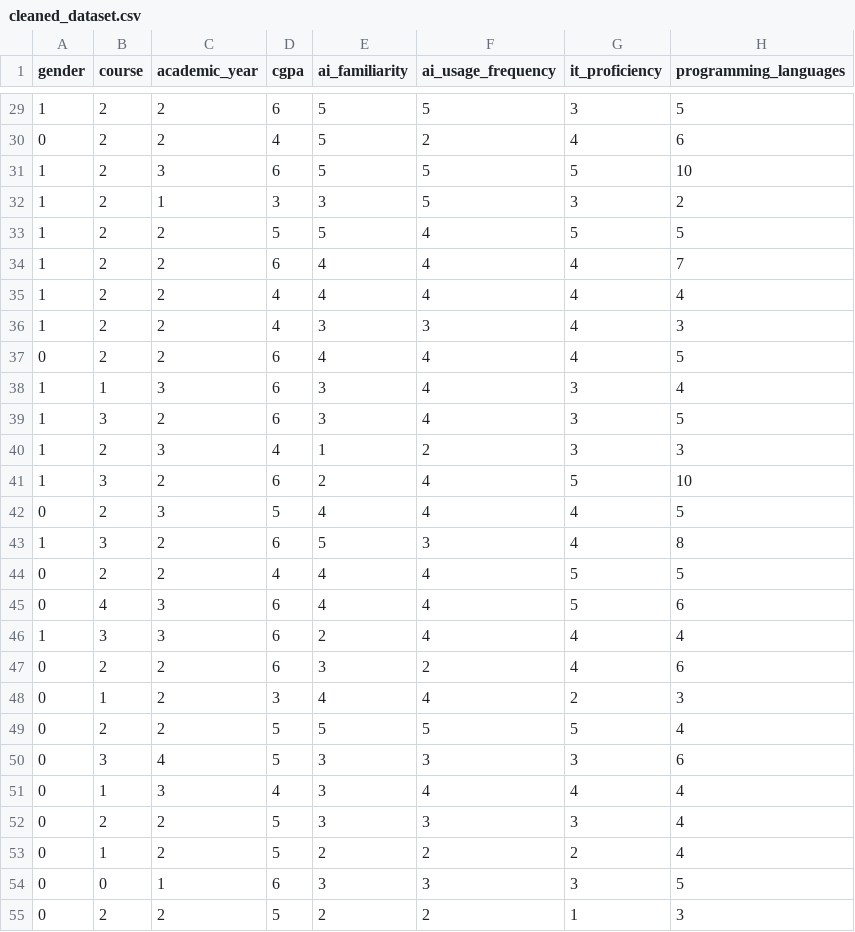
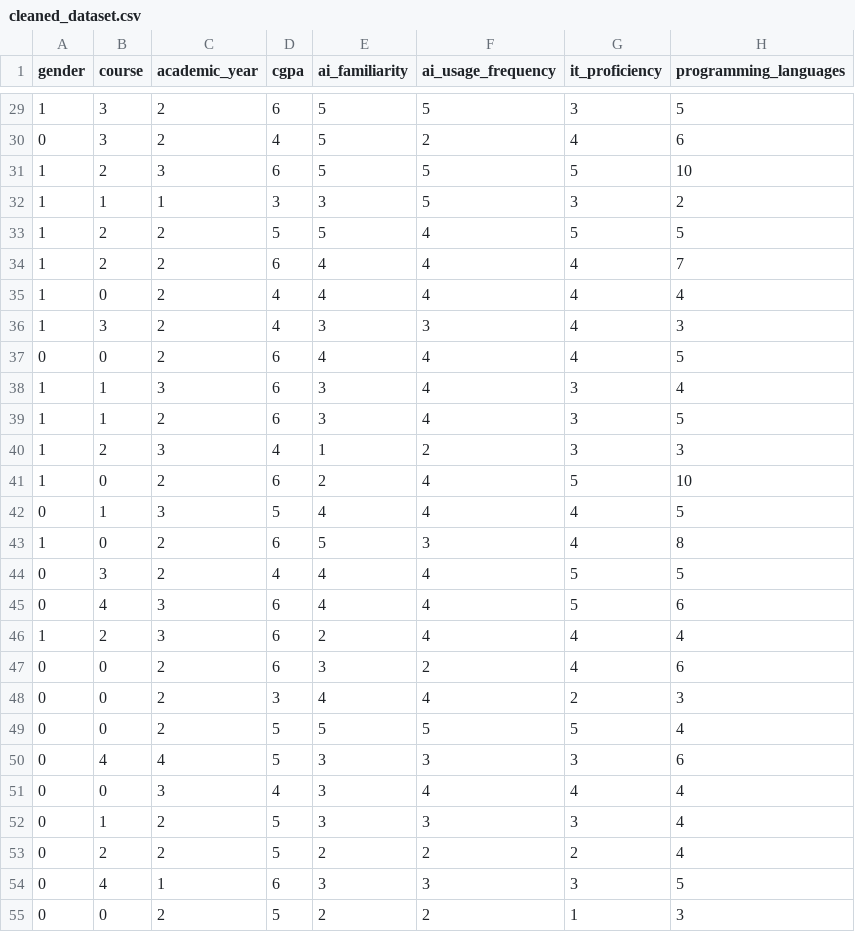
Before and after one commit to rttz159/ResearchMethodY2S2Assignment, a CSV file: cleaned_dataset.csv, drawn as a sheet; only a part is shown, gaps mark what is left out; the diff covers the shown part only; the diff names each change by its address in the sheet, - before the commit and + after, or states it on an @@ line.

```diff
--- a/cleaned_dataset.csv
+++ b/cleaned_dataset.csv
-B29:B30 (course): 2
+B29:B30 (course): 3
-B32 (course): 2
+B32 (course): 1
-B35 (course): 2
+B35 (course): 0
-B36 (course): 2
+B36 (course): 3
-B37 (course): 2
+B37 (course): 0
-B39 (course): 3
+B39 (course): 1
-B41 (course): 3
+B41 (course): 0
-B42 (course): 2
+B42 (course): 1
-B43 (course): 3
+B43 (course): 0
-B44 (course): 2
+B44 (course): 3
-B46 (course): 3
+B46 (course): 2
-B47 (course): 2
+B47 (course): 0
-B48 (course): 1
+B48 (course): 0
-B49 (course): 2
+B49 (course): 0
-B50 (course): 3
+B50 (course): 4
-B51 (course): 1
+B51 (course): 0
-B52 (course): 2
+B52 (course): 1
-B53 (course): 1
+B53 (course): 2
-B54 (course): 0
+B54 (course): 4
-B55 (course): 2
+B55 (course): 0
```
Also changed, not shown: 92 edited cells elsewhere in this file, 1 other file.
